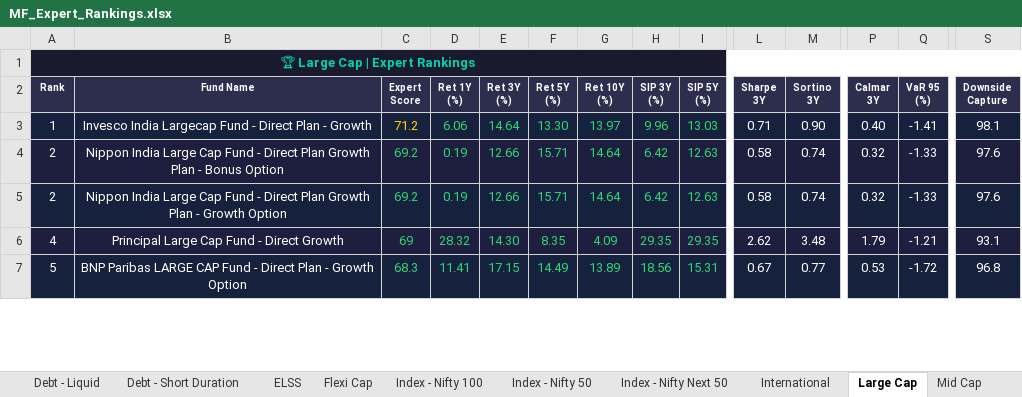
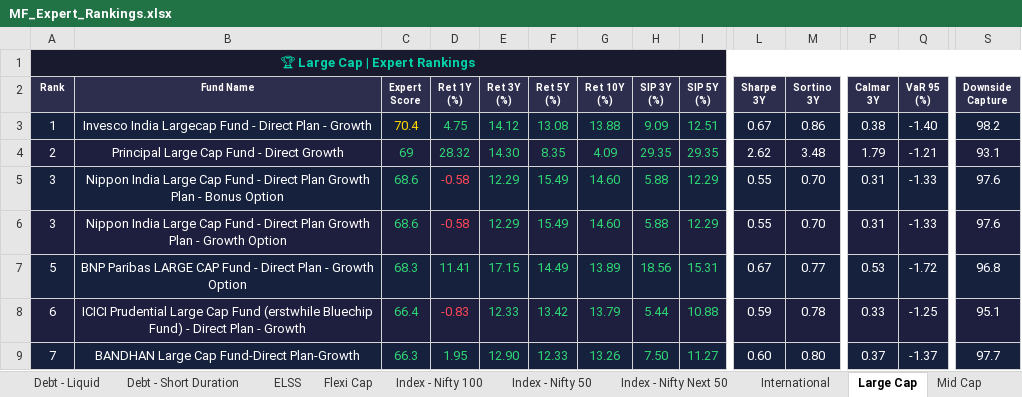
Before and after one commit to myfinancialria/mf-data-fetcher, an Excel workbook: output/MF_Expert_Rankings.xlsx, sheet Large Cap, drawn as a sheet; only a part is shown, gaps mark what is left out; values as stored, in another font and other column widths than the file's, no borders; removed rows and columns are numbered as before the commit, all else as after; rows hold the shown columns only; the diff covers the shown part only; the diff names each change by its address in the sheet, - before the commit and + after, or states it on an @@ line.

```diff
--- a/output/MF_Expert_Rankings.xlsx (sheet Large Cap)
+++ b/output/MF_Expert_Rankings.xlsx (sheet Large Cap)
-C3 (Expert Score): 71.2
+C3 (Expert Score): 70.4
-D3 (Ret 1Y (%)): 6.06
+D3 (Ret 1Y (%)): 4.75
-E3 (Ret 3Y (%)): 14.64
+E3 (Ret 3Y (%)): 14.12
-F3 (Ret 5Y (%)): 13.30
+F3 (Ret 5Y (%)): 13.08
-G3 (Ret 10Y (%)): 13.97
+G3 (Ret 10Y (%)): 13.88
-H3 (SIP 3Y (%)): 9.96
+H3 (SIP 3Y (%)): 9.09
-I3 (SIP 5Y (%)): 13.03
+I3 (SIP 5Y (%)): 12.51
-L3 (Sharpe 3Y): 0.71
+L3 (Sharpe 3Y): 0.67
-M3 (Sortino 3Y): 0.90
+M3 (Sortino 3Y): 0.86
-P3 (Calmar 3Y): 0.40
+P3 (Calmar 3Y): 0.38
-Q3 (VaR 95 (%)): -1.41
+Q3 (VaR 95 (%)): -1.40
-S3 (Downside Capture): 98.1
+S3 (Downside Capture): 98.2
-row 4: 2 | Nippon India Large Cap Fund - Direct Plan Growth Plan - Bonus Option | 69.2 | 0.19 | 12.66 | 15.71 | 14.64 | 6.42 | 12.63 | 0.58 | 0.74 | 0.32 | -1.33 | 97.6
-row 5: 2 | Nippon India Large Cap Fund - Direct Plan Growth Plan - Growth Option | 69.2 | 0.19 | 12.66 | 15.71 | 14.64 | 6.42 | 12.63 | 0.58 | 0.74 | 0.32 | -1.33 | 97.6
-A4 (Rank): 4
+A4 (Rank): 2
+row 5: 3 | Nippon India Large Cap Fund - Direct Plan Growth Plan - Bonus Option | 68.6 | -0.58 | 12.29 | 15.49 | 14.60 | 5.88 | 12.29 | 0.55 | 0.70 | 0.31 | -1.33 | 97.6
+row 6: 3 | Nippon India Large Cap Fund - Direct Plan Growth Plan - Growth Option | 68.6 | -0.58 | 12.29 | 15.49 | 14.60 | 5.88 | 12.29 | 0.55 | 0.70 | 0.31 | -1.33 | 97.6
+row 8: 6 | ICICI Prudential Large Cap Fund (erstwhile Bluechip Fund) - Direct Plan - Growth | 66.4 | -0.83 | 12.33 | 13.42 | 13.79 | 5.44 | 10.88 | 0.59 | 0.78 | 0.33 | -1.25 | 95.1
+row 9: 7 | BANDHAN Large Cap Fund-Direct Plan-Growth | 66.3 | 1.95 | 12.90 | 12.33 | 13.26 | 7.50 | 11.27 | 0.60 | 0.80 | 0.37 | -1.37 | 97.7
```
Also changed, not shown: 8 added rows, 10 removed rows, 364 edited cells and cell formats elsewhere in this sheet, sheet Mid Cap, sheet Sectoral - Banking, sheet Small Cap, sheet Flexi Cap, sheet ELSS, sheet Balanced Advantage, 11 more sheets, 5 other files.
